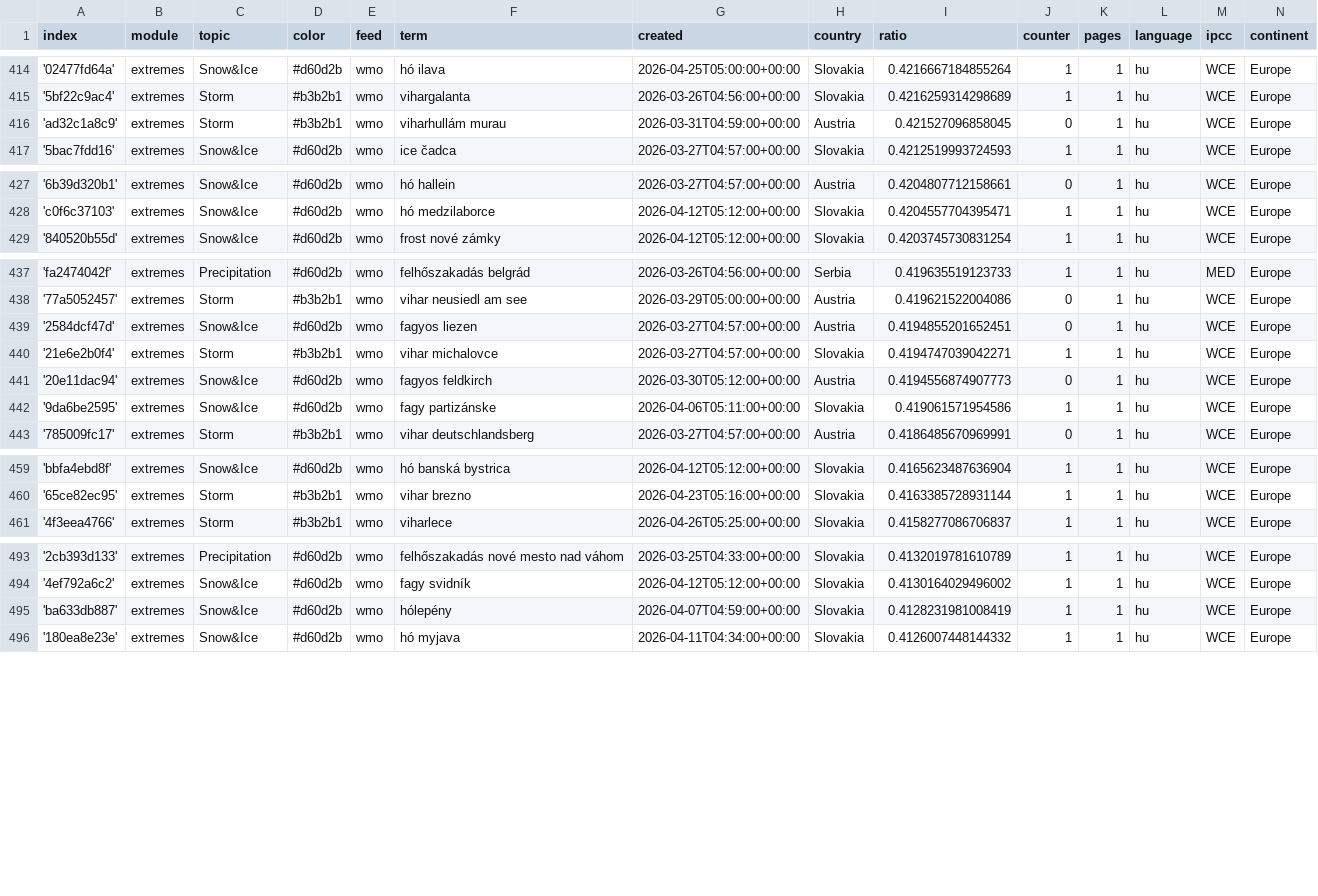
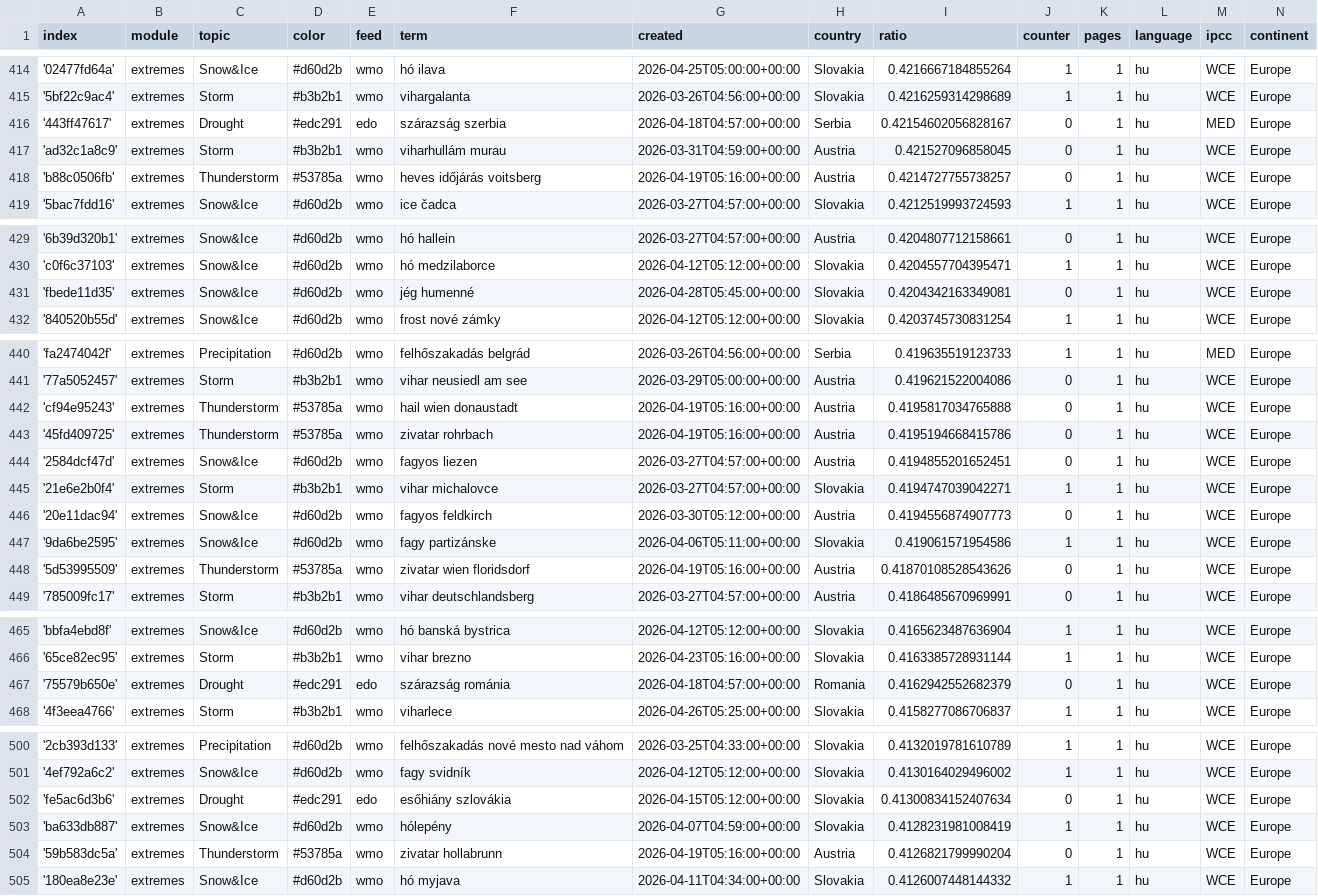
Before and after one commit to jens-news/hungarianExtremes, a CSV file: terms.csv, drawn as a sheet; only a part is shown, gaps mark what is left out; the diff covers the shown part only.

Commit message:
Commit from GitHub Actions (import:0.0)

```diff
--- a/terms.csv
+++ b/terms.csv
@@ -415,3 +415,5 @@ index,module,topic,color,feed,term,created,country,ratio,counter,pages,language,
 '5bf22c9ac4',extremes,Storm,#b3b2b1,wmo,vihargalanta,2026-03-26T04:56:00+00:00,Slovakia,0.4216259314298689,1,1,hu,WCE,Europe
+'443ff47617',extremes,Drought,#edc291,edo,szárazság szerbia,2026-04-18T04:57:00+00:00,Serbia,0.42154602056828167,0,1,hu,MED,Europe
 'ad32c1a8c9',extremes,Storm,#b3b2b1,wmo,viharhullám murau,2026-03-31T04:59:00+00:00,Austria,0.421527096858045,0,1,hu,WCE,Europe
+'b88c0506fb',extremes,Thunderstorm,#53785a,wmo,heves időjárás voitsberg,2026-04-19T05:16:00+00:00,Austria,0.4214727755738257,0,1,hu,WCE,Europe
 '5bac7fdd16',extremes,Snow&Ice,#d60d2b,wmo,ice čadca,2026-03-27T04:57:00+00:00,Slovakia,0.4212519993724593,1,1,hu,WCE,Europe
@@ -428,2 +430,3 @@ index,module,topic,color,feed,term,created,country,ratio,counter,pages,language,
 'c0f6c37103',extremes,Snow&Ice,#d60d2b,wmo,hó medzilaborce,2026-04-12T05:12:00+00:00,Slovakia,0.4204557704395471,1,1,hu,WCE,Europe
+'fbede11d35',extremes,Snow&Ice,#d60d2b,wmo,jég humenné,2026-04-28T05:45:00+00:00,Slovakia,0.4204342163349081,0,1,hu,WCE,Europe
 '840520b55d',extremes,Snow&Ice,#d60d2b,wmo,frost nové zámky,2026-04-12T05:12:00+00:00,Slovakia,0.4203745730831254,1,1,hu,WCE,Europe
@@ -438,2 +441,4 @@ index,module,topic,color,feed,term,created,country,ratio,counter,pages,language,
 '77a5052457',extremes,Storm,#b3b2b1,wmo,vihar neusiedl am see,2026-03-29T05:00:00+00:00,Austria,0.419621522004086,0,1,hu,WCE,Europe
+'cf94e95243',extremes,Thunderstorm,#53785a,wmo,hail wien donaustadt,2026-04-19T05:16:00+00:00,Austria,0.4195817034765888,0,1,hu,WCE,Europe
+'45fd409725',extremes,Thunderstorm,#53785a,wmo,zivatar rohrbach,2026-04-19T05:16:00+00:00,Austria,0.4195194668415786,0,1,hu,WCE,Europe
 '2584dcf47d',extremes,Snow&Ice,#d60d2b,wmo,fagyos liezen,2026-03-27T04:57:00+00:00,Austria,0.4194855201652451,0,1,hu,WCE,Europe
@@ -442,2 +447,3 @@ index,module,topic,color,feed,term,created,country,ratio,counter,pages,language,
 '9da6be2595',extremes,Snow&Ice,#d60d2b,wmo,fagy partizánske,2026-04-06T05:11:00+00:00,Slovakia,0.419061571954586,1,1,hu,WCE,Europe
+'5d53995509',extremes,Thunderstorm,#53785a,wmo,zivatar wien floridsdorf,2026-04-19T05:16:00+00:00,Austria,0.41870108528543626,0,1,hu,WCE,Europe
 '785009fc17',extremes,Storm,#b3b2b1,wmo,vihar deutschlandsberg,2026-03-27T04:57:00+00:00,Austria,0.4186485670969991,0,1,hu,WCE,Europe
@@ -460,2 +466,3 @@ index,module,topic,color,feed,term,created,country,ratio,counter,pages,language,
 '65ce82ec95',extremes,Storm,#b3b2b1,wmo,vihar brezno,2026-04-23T05:16:00+00:00,Slovakia,0.4163385728931144,1,1,hu,WCE,Europe
+'75579b650e',extremes,Drought,#edc291,edo,szárazság románia,2026-04-18T04:57:00+00:00,Romania,0.4162942552682379,0,1,hu,WCE,Europe
 '4f3eea4766',extremes,Storm,#b3b2b1,wmo,viharlece,2026-04-26T05:25:00+00:00,Slovakia,0.4158277086706837,1,1,hu,WCE,Europe
@@ -494,3 +501,5 @@ index,module,topic,color,feed,term,created,country,ratio,counter,pages,language,
 '4ef792a6c2',extremes,Snow&Ice,#d60d2b,wmo,fagy svidník,2026-04-12T05:12:00+00:00,Slovakia,0.4130164029496002,1,1,hu,WCE,Europe
+'fe5ac6d3b6',extremes,Drought,#edc291,edo,esőhiány szlovákia,2026-04-15T05:12:00+00:00,Slovakia,0.41300834152407634,0,1,hu,WCE,Europe
 'ba633db887',extremes,Snow&Ice,#d60d2b,wmo,hólepény,2026-04-07T04:59:00+00:00,Slovakia,0.4128231981008419,1,1,hu,WCE,Europe
+'59b583dc5a',extremes,Thunderstorm,#53785a,wmo,zivatar hollabrunn,2026-04-19T05:16:00+00:00,Austria,0.4126821799990204,0,1,hu,WCE,Europe
 '180ea8e23e',extremes,Snow&Ice,#d60d2b,wmo,hó myjava,2026-04-11T04:34:00+00:00,Slovakia,0.4126007448144332,1,1,hu,WCE,Europe
```
Also changed, not shown: 1 added row and 13 edited cells elsewhere in this file.
